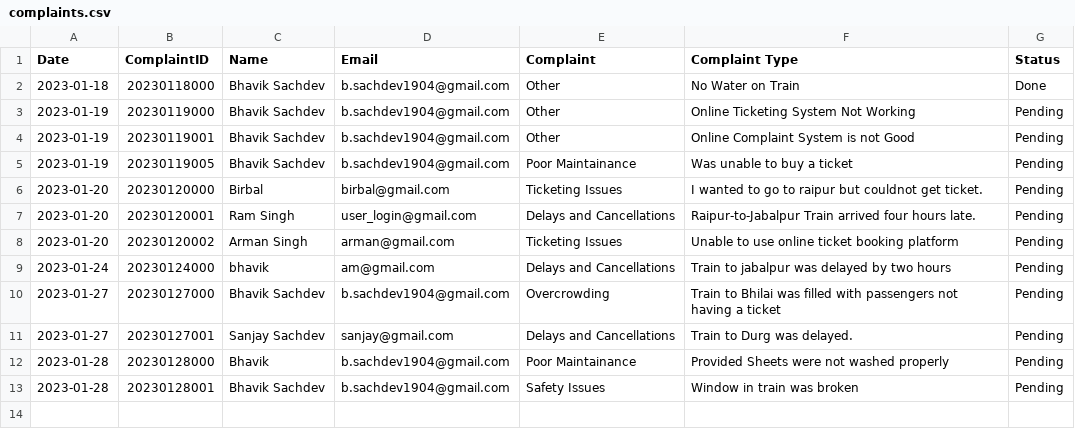
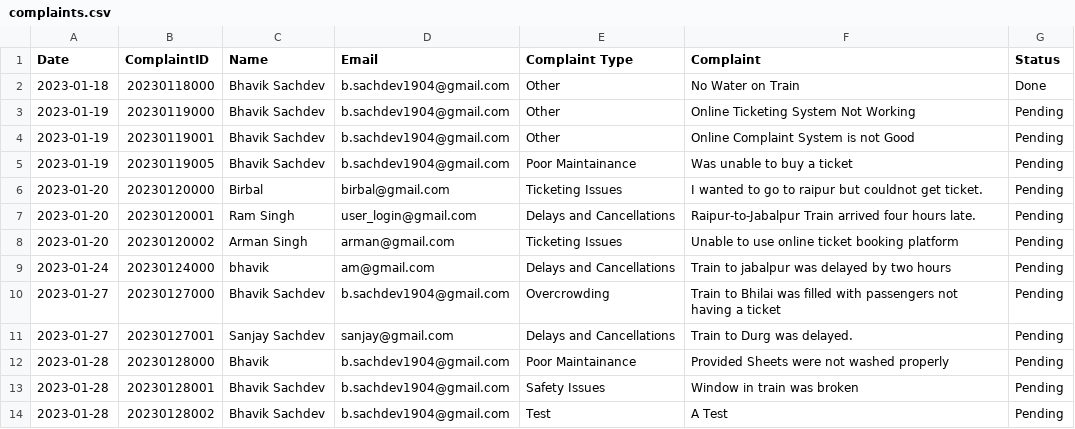
Before and after one commit to bsach64/PythonProject, a CSV file: complaints.csv, drawn as a sheet.

Commit message:
Implemented Filtering based on Complaint Type

```diff
--- a/complaints.csv
+++ b/complaints.csv
@@ -1,2 +1,2 @@
-Date,ComplaintID,Name,Email,Complaint,Complaint Type,Status
+Date,ComplaintID,Name,Email,Complaint Type,Complaint,Status
 2023-01-18,20230118000,Bhavik Sachdev,b.sachdev1904@gmail.com,Other,No Water on Train,Done
@@ -13 +13,2 @@ Date,ComplaintID,Name,Email,Complaint,Complaint Type,Status
 2023-01-28,20230128001,Bhavik Sachdev,b.sachdev1904@gmail.com,Safety Issues,Window in train was broken,Pending
+2023-01-28,20230128002,Bhavik Sachdev,b.sachdev1904@gmail.com,Test,A Test,Pending
```
Also changed, not shown: 3 other files.
